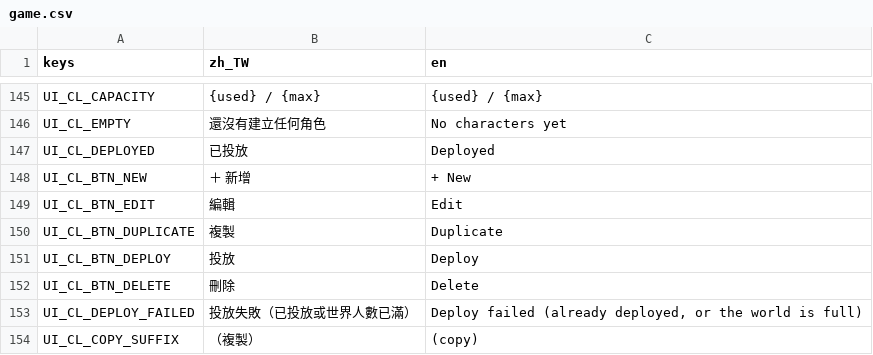
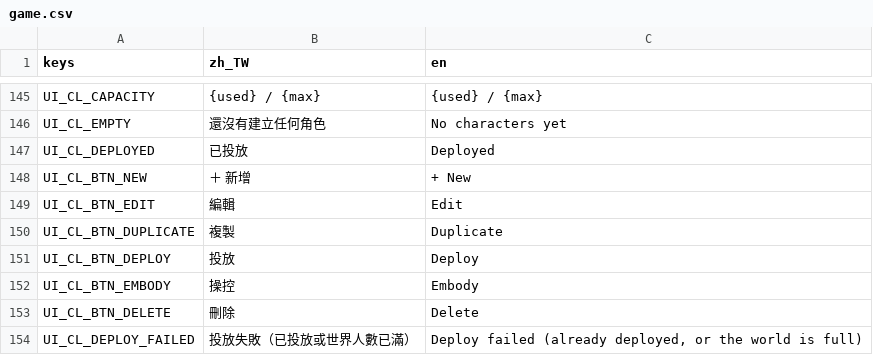
Before and after one commit to adez360/Ailley, a CSV file: Ailley/locale/game.csv, drawn as a sheet; only a part is shown, gaps mark what is left out; the shorter side is filled out with more unchanged rows.

Commit message:
feat: add embody button to character library panel
Adds a "操控" (embody) button to each undeployed row in the character
library panel, calling GameManager.deploy_from_library(id, true) directly
instead of requiring the debug embody <id> command with a manually typed
UUID. The debug command itself is left in place for scripted testing.

Not yet verified in-editor — godot-ai MCP is unreachable this session,
see note/交流/交接-角色切換操控UI-需godot.md for the handoff and
remaining verification steps before opening a PR.

```diff
--- a/Ailley/locale/game.csv
+++ b/Ailley/locale/game.csv
@@ -151,2 +151,3 @@ UI_CL_BTN_DUPLICATE,"複製","Duplicate"
 UI_CL_BTN_DEPLOY,"投放","Deploy"
+UI_CL_BTN_EMBODY,"操控","Embody"
 UI_CL_BTN_DELETE,"刪除","Delete"
```
Also changed, not shown: 1 other file.
